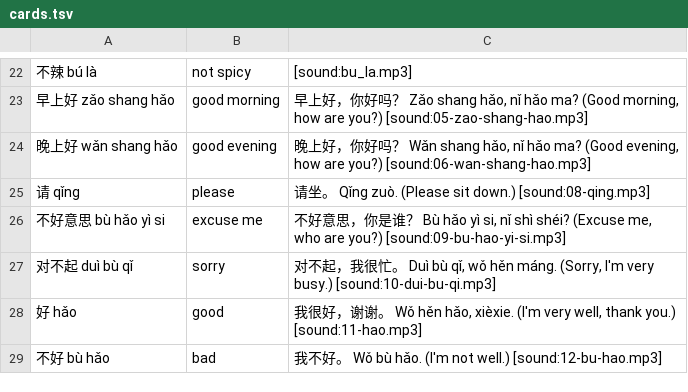
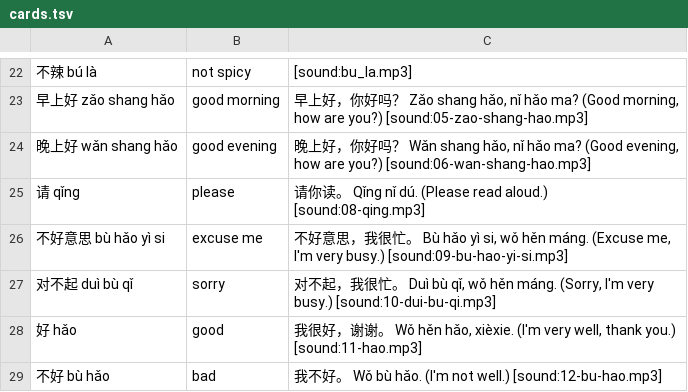
Before and after one commit to Waldmann-dev/Anki-Chinesisch, a TSV file: Chinese Vocabulary/02. Basic/01. Chinese to English/cards.tsv, drawn as a sheet; only a part is shown, gaps mark what is left out; the diff names each change by its address in the sheet, - before the commit and + after, or states it on an @@ line.

Commit message:
Fix 2 Alessia example sentences: only learned words (请你读, 不好意思，我很忙。)

```diff
--- a/Chinese Vocabulary/02. Basic/01. Chinese to English/cards.tsv
+++ b/Chinese Vocabulary/02. Basic/01. Chinese to English/cards.tsv
-C25: 请坐。 Qǐng zuò. (Please sit down.) [sound:08-qing.mp3]
+C25: 请你读。 Qǐng nǐ dú. (Please read aloud.) [sound:08-qing.mp3]
-C26: …思，你是谁？ Bù hǎo yì si, nǐ shì shéi? (Excuse me, who are you?) [sound:09-bu-hao-yi-si.mp3]
+C26: …思，我很忙。 Bù hǎo yì si, wǒ hěn máng. (Excuse me, I'm very busy.) [sound:09-bu-hao-yi-si.mp3]
```
